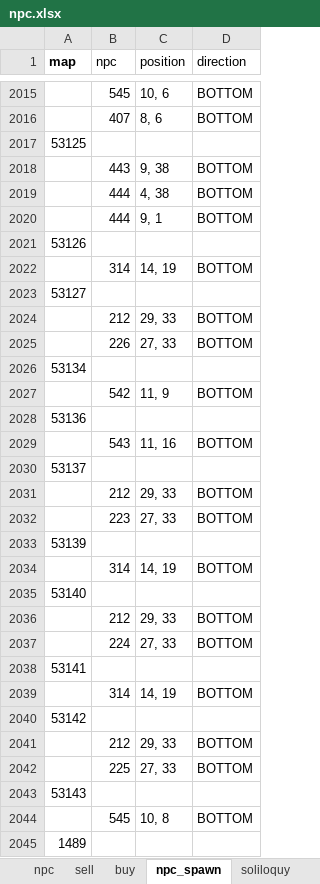
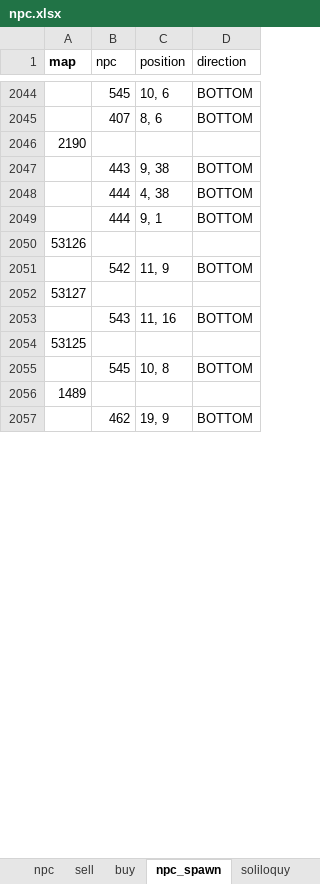
Before and after one commit to boyism80/fb, an Excel workbook: resources/table/npc.xlsx, sheet npc_spawn, drawn as a sheet; only a part is shown, gaps mark what is left out; the shorter side is filled out with more unchanged rows; values as stored, in another font and other column widths than the file's, no borders; removed rows and columns are numbered as before the commit, all else as after; the diff covers the shown part only; the diff names each change by its address in the sheet, - before the commit and + after, or states it on an @@ line.

Commit message:
data: align maps warps and spawns to trash
- Remap house ids 6517/6518 to 2397/2398 and add Guknaeseong copies
- Import missing maps, warps, npc/mob spawns, and map assets
- Add user.map remap migration
- Update lua map script ids after align

```diff
--- a/resources/table/npc.xlsx (sheet npc_spawn)
+++ b/resources/table/npc.xlsx (sheet npc_spawn)
-A2046 (map): 53125
+A2046 (map): 2190
-row 2022:  | 314 | 14, 19 | BOTTOM
-row 2023: 53127
-row 2024:  | 212 | 29, 33 | BOTTOM
-row 2025:  | 226 | 27, 33 | BOTTOM
-row 2026: 53134
-A2052 (map): 53136
+A2052 (map): 53127
-A2054 (map): 53137
+A2054 (map): 53125
-row 2031:  | 212 | 29, 33 | BOTTOM
-row 2032:  | 223 | 27, 33 | BOTTOM
-row 2033: 53139
-row 2034:  | 314 | 14, 19 | BOTTOM
-row 2035: 53140
-row 2036:  | 212 | 29, 33 | BOTTOM
-row 2037:  | 224 | 27, 33 | BOTTOM
-row 2038: 53141
-row 2039:  | 314 | 14, 19 | BOTTOM
-row 2040: 53142
-row 2041:  | 212 | 29, 33 | BOTTOM
-row 2042:  | 225 | 27, 33 | BOTTOM
-row 2043: 53143
```
Also changed, not shown: 35 added rows, 2 removed rows and 48 edited cells elsewhere in this sheet, resources/table/mob.xlsx, 13 other files.
